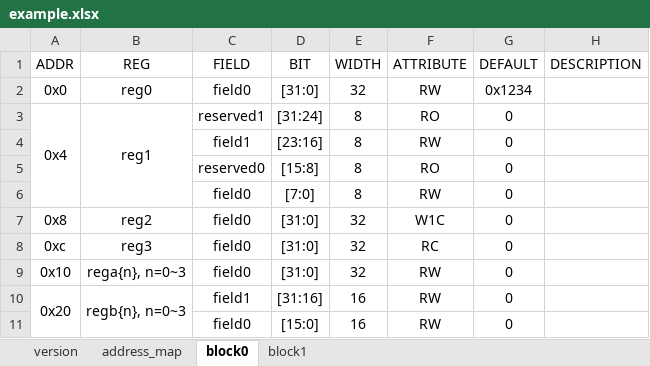
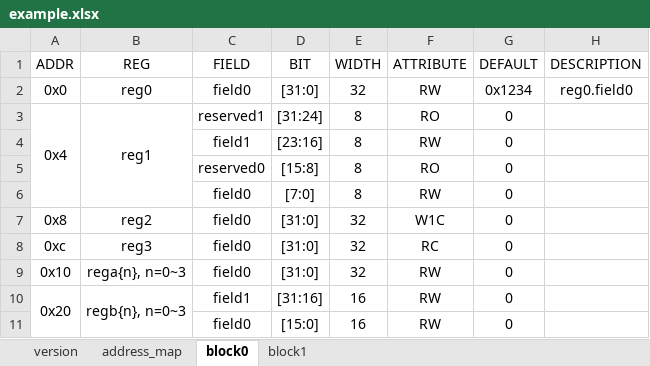
Before and after one commit to BeriBeli/irgen-rs, an Excel workbook: example.xlsx, sheet block0, drawn as a sheet; values as stored, in another font and other column widths than the file's, no borders; the diff names each change by its address in the sheet, - before the commit and + after, or states it on an @@ line.

Commit message:
feat: support description in field

```diff
--- a/example.xlsx (sheet block0)
+++ b/example.xlsx (sheet block0)
-H2 (DESCRIPTION): (empty)
+H2 (DESCRIPTION): reg0.field0
```
Also changed, not shown: 3 other files.
